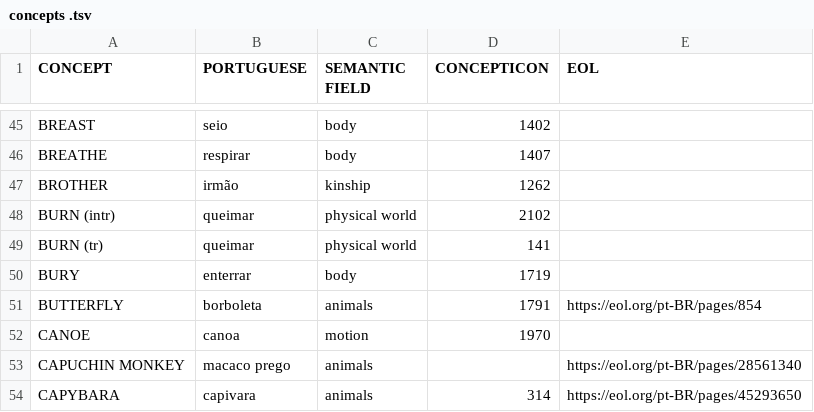
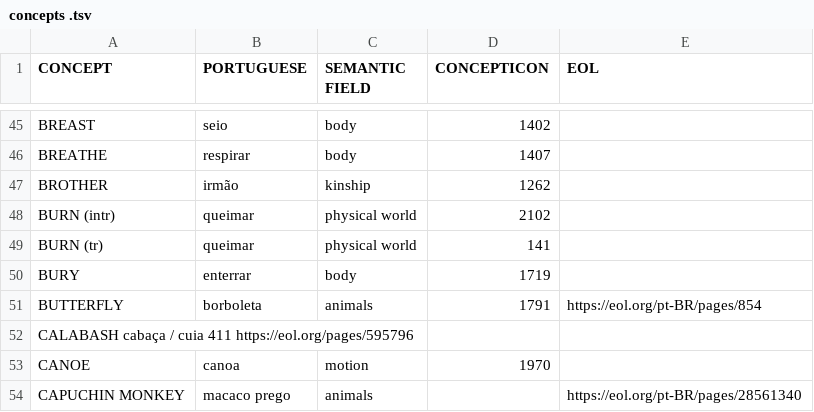
Before and after one commit to tupian-language-resources/tuled, a TSV file: etc/concepts .tsv, drawn as a sheet; only a part is shown, gaps mark what is left out; the shorter side is filled out with more unchanged rows; the diff names each change by its address in the sheet, - before the commit and + after, or states it on an @@ line.

Commit message:
Update concepts .tsv

```diff
--- a/etc/concepts .tsv
+++ b/etc/concepts .tsv
+row 52: CALABASH cabaça / cuia 411 https://eol.org/pages/595796
```
